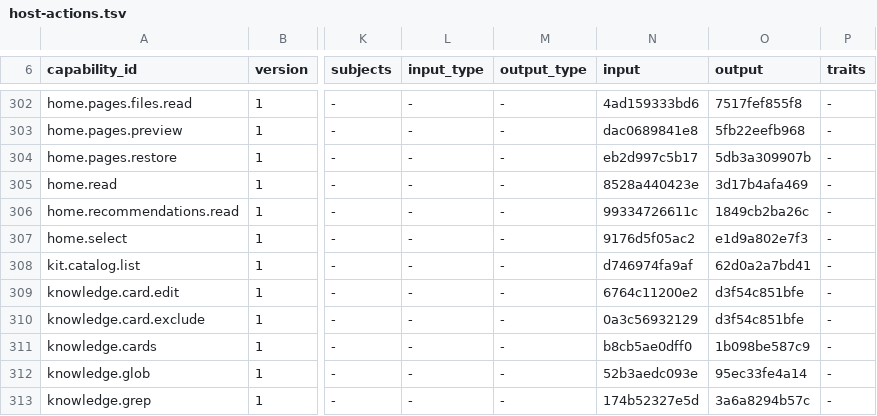
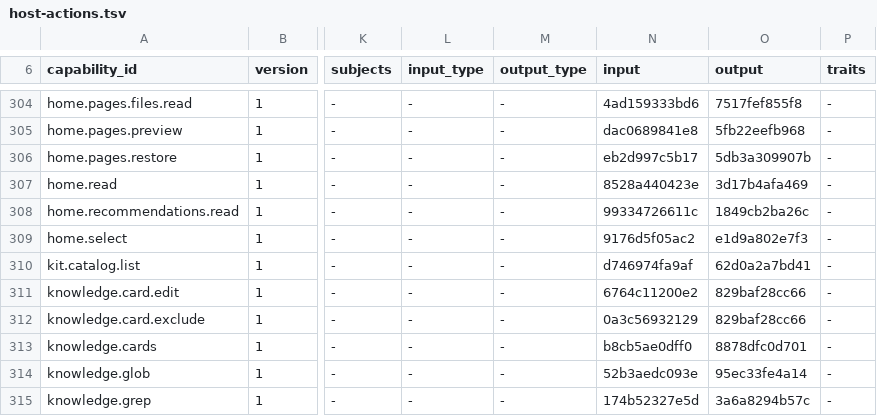
Before and after one commit to molis-ai/molis-work, a TSV file: tooling/gates/actions/host-actions.tsv, drawn as a sheet; only a part is shown, gaps mark what is left out; addresses are those after the commit; the diff covers the shown part only; the diff names each change by its address in the sheet, - before the commit and + after, or states it on an @@ line.

Commit message:
Refresh merged action contracts and use the serving Home for the assistant model

```diff
--- a/tooling/gates/actions/host-actions.tsv
+++ b/tooling/gates/actions/host-actions.tsv
-O311:O312 (output): d3f54c851bfe
+O311:O312 (output): 829baf28cc66
-O313 (output): 1b098be587c9
+O313 (output): 8878dfc0d701
```
Also changed, not shown: 2 added rows and 16 edited cells elsewhere in this file, 3 other files.
